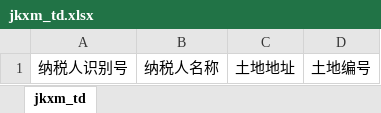
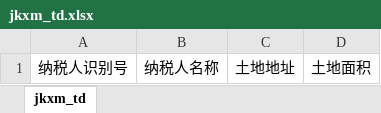
Before and after one commit to HaoRan98/knowledgebase, an Excel workbook: runtime/export/jkxm_td.xlsx, sheet jkxm_td, drawn as a sheet; values as stored, in another font and other column widths than the file's, no borders; the diff names each change by its address in the sheet, - before the commit and + after, or states it on an @@ line.

```diff
--- a/runtime/export/jkxm_td.xlsx (sheet jkxm_td)
+++ b/runtime/export/jkxm_td.xlsx (sheet jkxm_td)
-D1: 土地编号
+D1: 土地面积
```
Also changed, not shown: runtime/export/jkxm_fc.xlsx, runtime/export/jkxm_fxfpwcl.xlsx, 9 other files.
